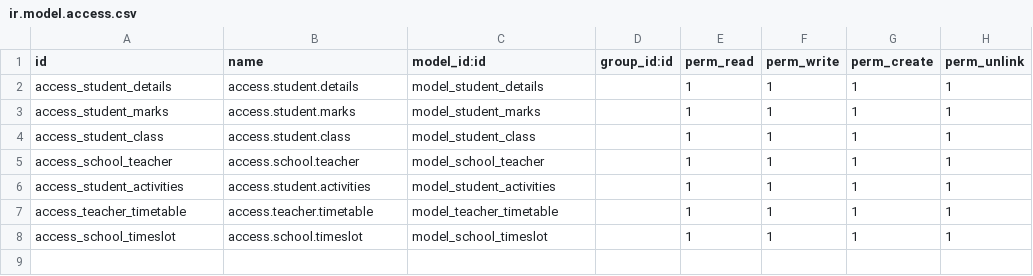
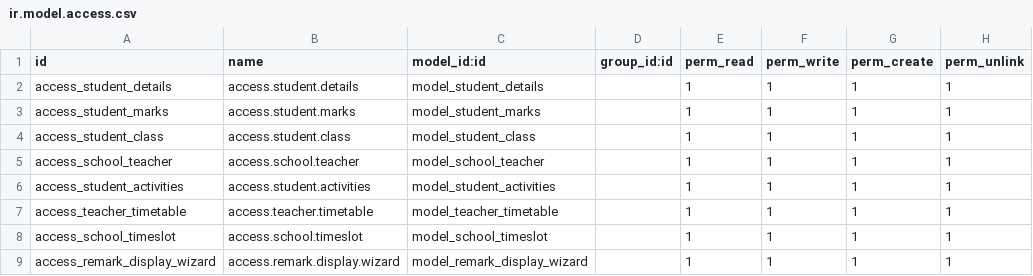
Before and after one commit to utsavi-ibo/custom_addons, a CSV file: school_management/security/ir.model.access.csv, drawn as a sheet; the diff names each change by its address in the sheet, - before the commit and + after, or states it on an @@ line.

```diff
--- a/school_management/security/ir.model.access.csv
+++ b/school_management/security/ir.model.access.csv
+row 9: access_remark_display_wizard | access.remark.display.wizard | model_remark_display_wizard |  | 1 | 1 | 1 | 1
```
Also changed, not shown: 20 other files.
